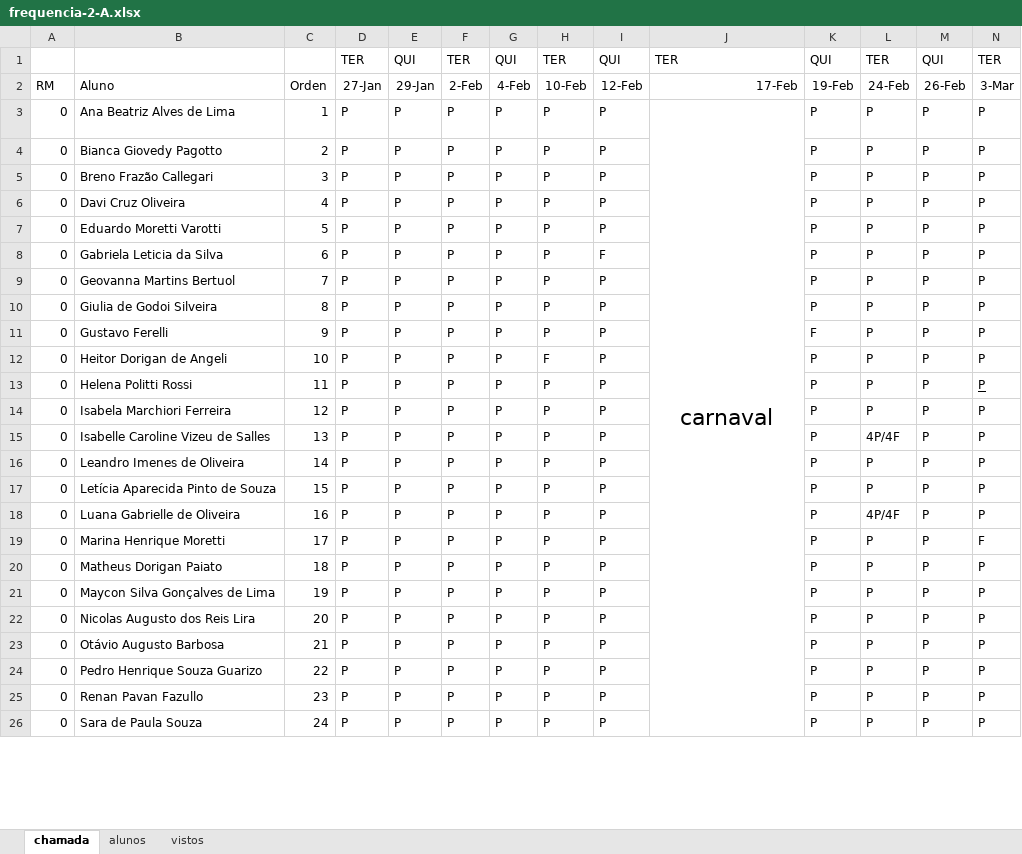
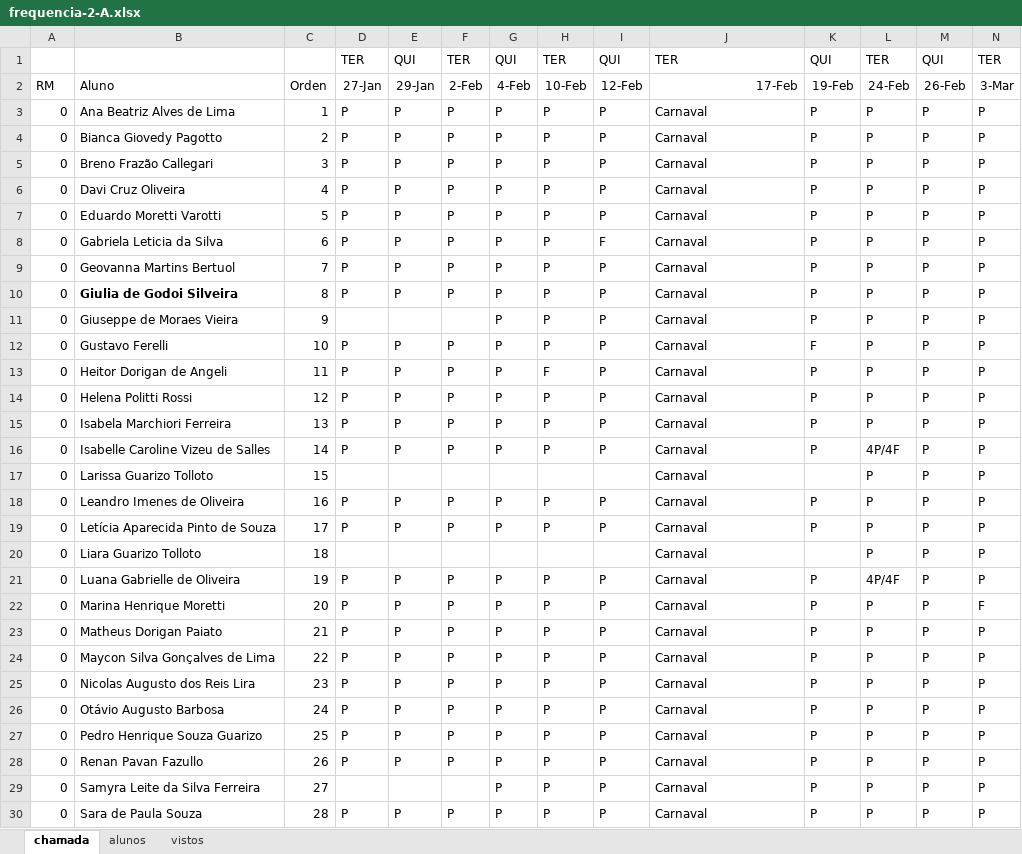
Before and after one commit to wellifabio/senai2026, an Excel workbook: ds/turmas/1DES_A/frequencia-2-A.xlsx, sheet chamada, drawn as a sheet; only a part is shown; values as stored, in another font and other column widths than the file's, no borders; conditional formats not drawn; removed rows and columns are numbered as before the commit, all else as after; the diff covers the shown part only; the diff names each change by its address in the sheet, - before the commit and + after, or states it on an @@ line.

```diff
--- a/ds/turmas/1DES_A/frequencia-2-A.xlsx (sheet chamada)
+++ b/ds/turmas/1DES_A/frequencia-2-A.xlsx (sheet chamada)
-J3: carnaval
+J3: Carnaval
@@ J3 text size: smaller, alignment: center → left @@
-J3:J33 merged
-J4:J10: (empty)
+J4:J10: Carnaval
-B10 bold: off
+B10 bold: on
+row 11: 0 | Giuseppe de Moraes Vieira | 9 |  |  |  | P | P | P | Carnaval | P | P | P | P
-C12: 9
+C12: 10
-J12:J16: (empty)
+J12:J16: Carnaval
-C13: 10
+C13: 11
-C14: 11
+C14: 12
-N14 underline: on
+N14 underline: off
-C15: 12
+C15: 13
-C16: 13
+C16: 14
+row 17: 0 | Larissa Guarizo Tolloto | 15 |  |  |  |  |  |  | Carnaval |  | P | P | P
-C18: 14
+C18: 16
-J18:J19: (empty)
+J18:J19: Carnaval
-C19: 15
+C19: 17
+row 20: 0 | Liara Guarizo Tolloto | 18 |  |  |  |  |  |  | Carnaval |  | P | P | P
-C21: 16
+C21: 19
-J21:J28: (empty)
+J21:J28: Carnaval
-C22: 17
+C22: 20
-C23: 18
+C23: 21
-C24: 19
+C24: 22
-C25: 20
+C25: 23
-C26: 21
+C26: 24
-C27: 22
+C27: 25
-C28: 23
+C28: 26
+row 29: 0 | Samyra Leite da Silva Ferreira | 27 |  |  |  | P | P | P | Carnaval | P | P | P | P
-C30: 24
+C30: 28
-J30: (empty)
+J30: Carnaval
```
Also changed, not shown: 4 removed rows and 8 edited cells elsewhere in this sheet, formulas that keep their value, ds/turmas/1DES_B/frequencia-2-B.xlsx.
